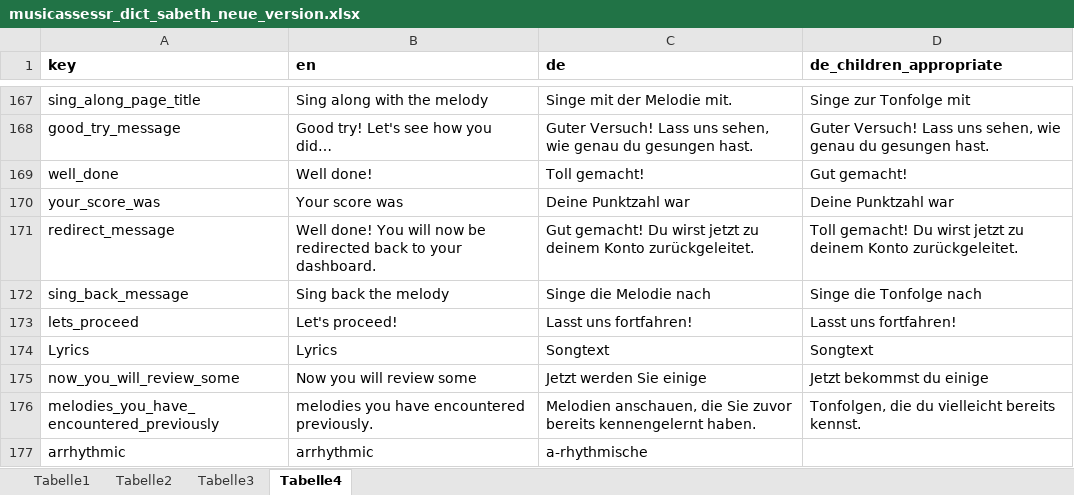
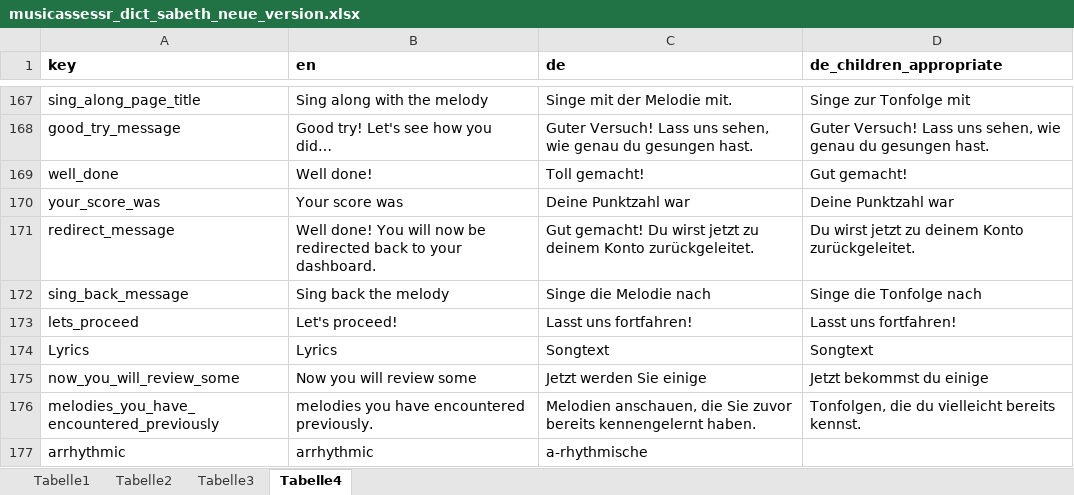
Before and after one commit to musicassessr/songbird, an Excel workbook: data-raw/input/musicassessr_dict_sabeth_neue_version.xlsx, sheet Tabelle4, drawn as a sheet; only a part is shown, gaps mark what is left out; values as stored, in another font and other column widths than the file's, no borders; the diff names each change by its address in the sheet, - before the commit and + after, or states it on an @@ line.

Commit message:
Update translations

```diff
--- a/data-raw/input/musicassessr_dict_sabeth_neue_version.xlsx (sheet Tabelle4)
+++ b/data-raw/input/musicassessr_dict_sabeth_neue_version.xlsx (sheet Tabelle4)
-D171 (de_children_appropriate): Toll gemacht! Du wirst…
+D171 (de_children_appropriate): Du wirst…
```
Also changed, not shown: 1 other file.
